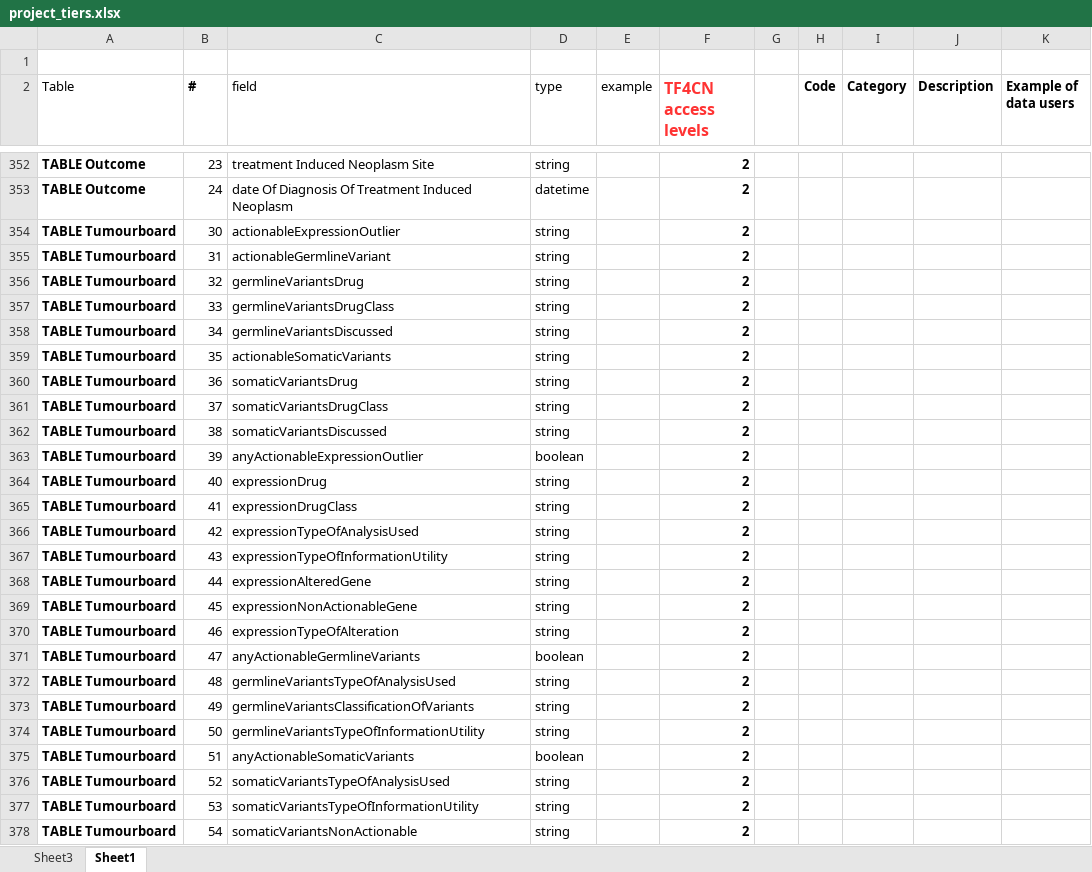
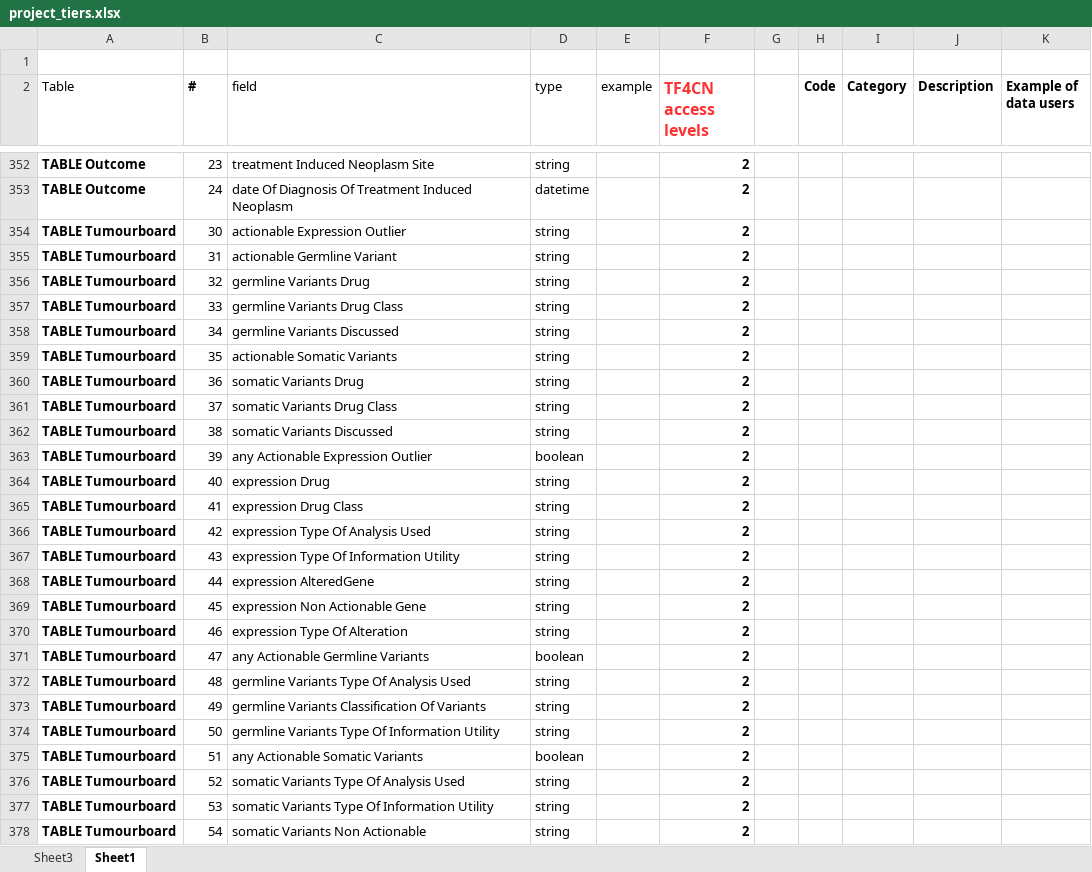
Before and after one commit to CanDIG/redcap-cloud, an Excel workbook: input/project_tiers.xlsx, sheet Sheet1, drawn as a sheet; only a part is shown, gaps mark what is left out; values as stored, in another font and other column widths than the file's, no borders; the diff names each change by its address in the sheet, - before the commit and + after, or states it on an @@ line.

Commit message:
update tier excel

```diff
--- a/input/project_tiers.xlsx (sheet Sheet1)
+++ b/input/project_tiers.xlsx (sheet Sheet1)
-C354 (field): actionableExpressionOutlier
+C354 (field): actionable Expression Outlier
-C355 (field): actionableGermlineVariant
+C355 (field): actionable Germline Variant
-C356 (field): germlineVariantsDrug
+C356 (field): germline Variants Drug
-C357 (field): germlineVariantsDrugClass
+C357 (field): germline Variants Drug Class
-C358 (field): germlineVariantsDiscussed
+C358 (field): germline Variants Discussed
-C359 (field): actionableSomaticVariants
+C359 (field): actionable Somatic Variants
-C360 (field): somaticVariantsDrug
+C360 (field): somatic Variants Drug
-C361 (field): somaticVariantsDrugClass
+C361 (field): somatic Variants Drug Class
-C362 (field): somaticVariantsDiscussed
+C362 (field): somatic Variants Discussed
-C363 (field): anyActionableExpressionOutlier
+C363 (field): any Actionable Expression Outlier
-C364 (field): expressionDrug
+C364 (field): expression Drug
-C365 (field): expressionDrugClass
+C365 (field): expression Drug Class
-C366 (field): expressionTypeOfAnalysisUsed
+C366 (field): expression Type Of Analysis Used
-C367 (field): expressionTypeOfInformationUtility
+C367 (field): expression Type Of Information Utility
-C368 (field): expressionAlteredGene
+C368 (field): expression AlteredGene
-C369 (field): expressionNonActionableGene
+C369 (field): expression Non Actionable Gene
-C370 (field): expressionTypeOfAlteration
+C370 (field): expression Type Of Alteration
-C371 (field): anyActionableGermlineVariants
+C371 (field): any Actionable Germline Variants
-C372 (field): germlineVariantsTypeOfAnalysisUsed
+C372 (field): germline Variants Type Of Analysis Used
-C373 (field): germlineVariantsClassificationOfVariants
+C373 (field): germline Variants Classification Of Variants
-C374 (field): germlineVariantsTypeOfInformationUtility
+C374 (field): germline Variants Type Of Information Utility
-C375 (field): anyActionableSomaticVariants
+C375 (field): any Actionable Somatic Variants
-C376 (field): somaticVariantsTypeOfAnalysisUsed
+C376 (field): somatic Variants Type Of Analysis Used
-C377 (field): somaticVariantsTypeOfInformationUtility
+C377 (field): somatic Variants Type Of Information Utility
-C378 (field): somaticVariantsNonActionable
+C378 (field): somatic Variants Non Actionable
```
